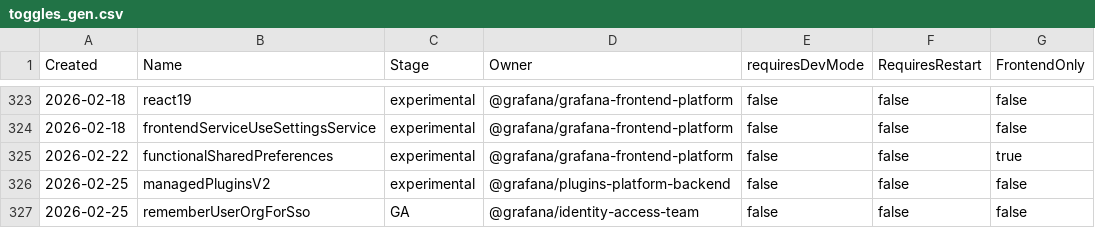
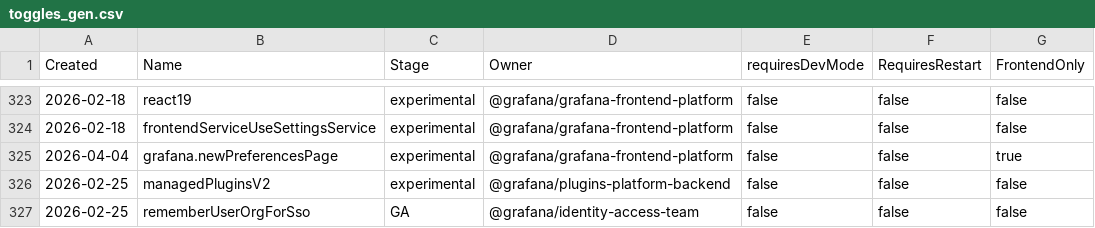
Before and after one commit to nobidev/grafana, a CSV file: pkg/services/featuremgmt/toggles_gen.csv, drawn as a sheet; only a part is shown, gaps mark what is left out.

Commit message:
support namespaced flag names, with periods in them

```diff
--- a/pkg/services/featuremgmt/toggles_gen.csv
+++ b/pkg/services/featuremgmt/toggles_gen.csv
@@ -324,3 +324,3 @@ Created,Name,Stage,Owner,requiresDevMode,RequiresRestart,FrontendOnly
 2026-02-18,frontendServiceUseSettingsService,experimental,@grafana/grafana-frontend-platform,false,false,false
-2026-02-22,functionalSharedPreferences,experimental,@grafana/grafana-frontend-platform,false,false,true
+2026-04-04,grafana.newPreferencesPage,experimental,@grafana/grafana-frontend-platform,false,false,true
 2026-02-25,managedPluginsV2,experimental,@grafana/plugins-platform-backend,false,false,false
```
Also changed, not shown: 5 other files.
